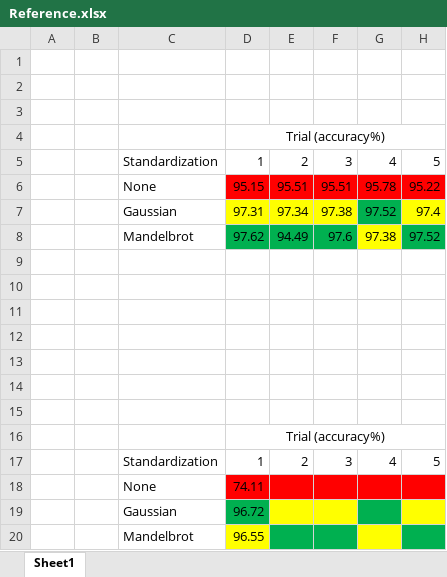
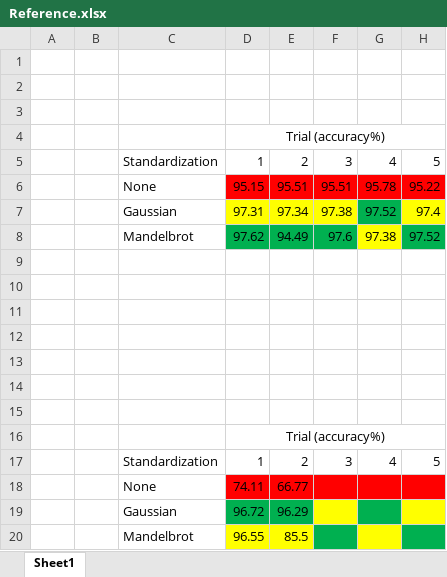
Before and after one commit to shepai/Machine-Learning, an Excel workbook: Mandlebrot/Reference.xlsx, sheet Sheet1, drawn as a sheet; values as stored, in another font and other column widths than the file's, no borders; the diff names each change by its address in the sheet, - before the commit and + after, or states it on an @@ line.

Commit message:
update references

```diff
--- a/Mandlebrot/Reference.xlsx (sheet Sheet1)
+++ b/Mandlebrot/Reference.xlsx (sheet Sheet1)
-E18: (empty)
+E18: 66.77
-E19: (empty)
+E19: 96.29
-E19 fill: #FFFF00
+E19 fill: #00B050
-E20: (empty)
+E20: 85.5
-E20 fill: #00B050
+E20 fill: #FFFF00
```
Also changed, not shown: 1 other file.
